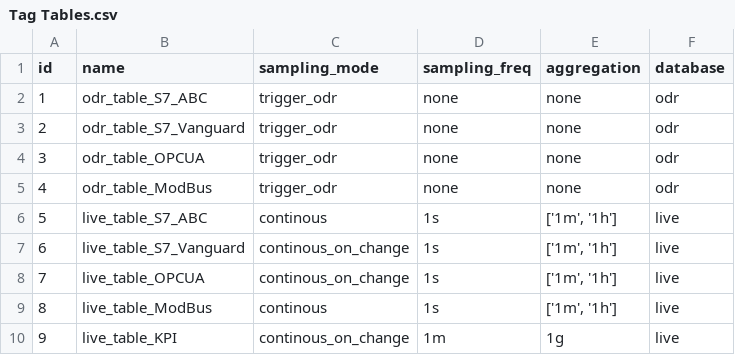
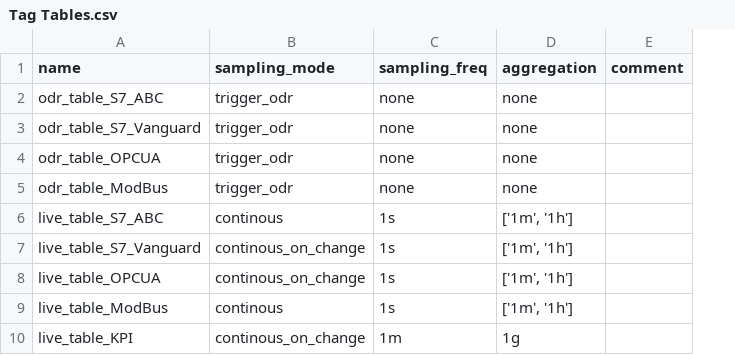
Before and after one commit to elbarto404/EdgeSQL-Monitor, a CSV file: docker_images/nodered/share_files/config/Tag Tables.csv, drawn as a sheet; removed rows and columns are numbered as before the commit, all else as after; the diff names each change by its address in the sheet, - before the commit and + after, or states it on an @@ line.

Commit message:
tag tables config

```diff
--- a/docker_images/nodered/share_files/config/Tag Tables.csv
+++ b/docker_images/nodered/share_files/config/Tag Tables.csv
-column A (id), rows 2-10: 1 | 2 | 3 | 4 | 5 | 6 | 7 | 8 | 9
-column F (database), rows 2-10: odr | odr | odr | odr | live | live | live | live | live
+column E (comment), empty
```
Also changed, not shown: 7 other files.
